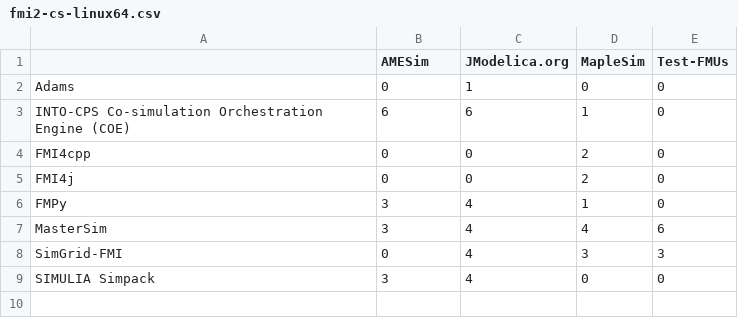
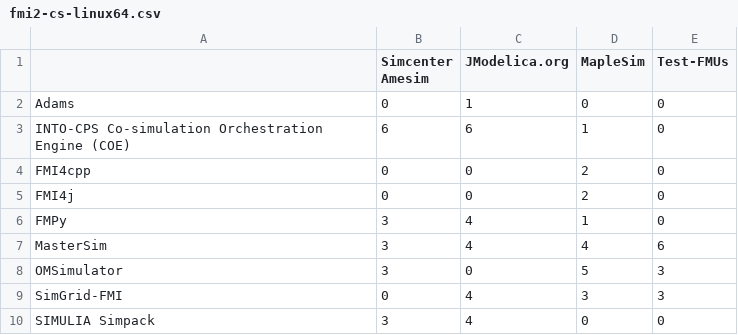
Before and after one commit to modelica/fmi-standard.org, a CSV file: _data/cross-check/fmi2-cs-linux64.csv, drawn as a sheet.

```diff
--- a/_data/cross-check/fmi2-cs-linux64.csv
+++ b/_data/cross-check/fmi2-cs-linux64.csv
@@ -1,2 +1,2 @@
-,AMESim,JModelica.org,MapleSim,Test-FMUs
+,Simcenter Amesim,JModelica.org,MapleSim,Test-FMUs
 Adams,0,1,0,0
@@ -7,2 +7,3 @@ FMPy,3,4,1,0
 MasterSim,3,4,4,6
+OMSimulator,3,0,5,3
 SimGrid-FMI,0,4,3,3
```
Also changed, not shown: _data/cross-check/fmi1-cs-win32.csv, _data/cross-check/fmi1-me-win32.csv, 13 other files.
